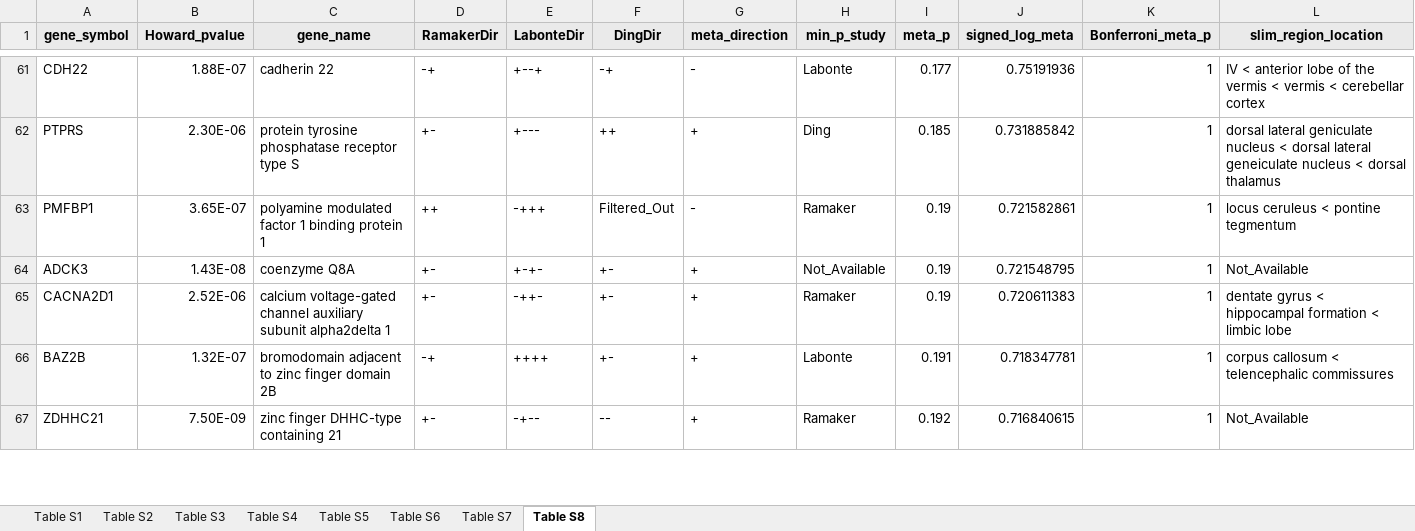
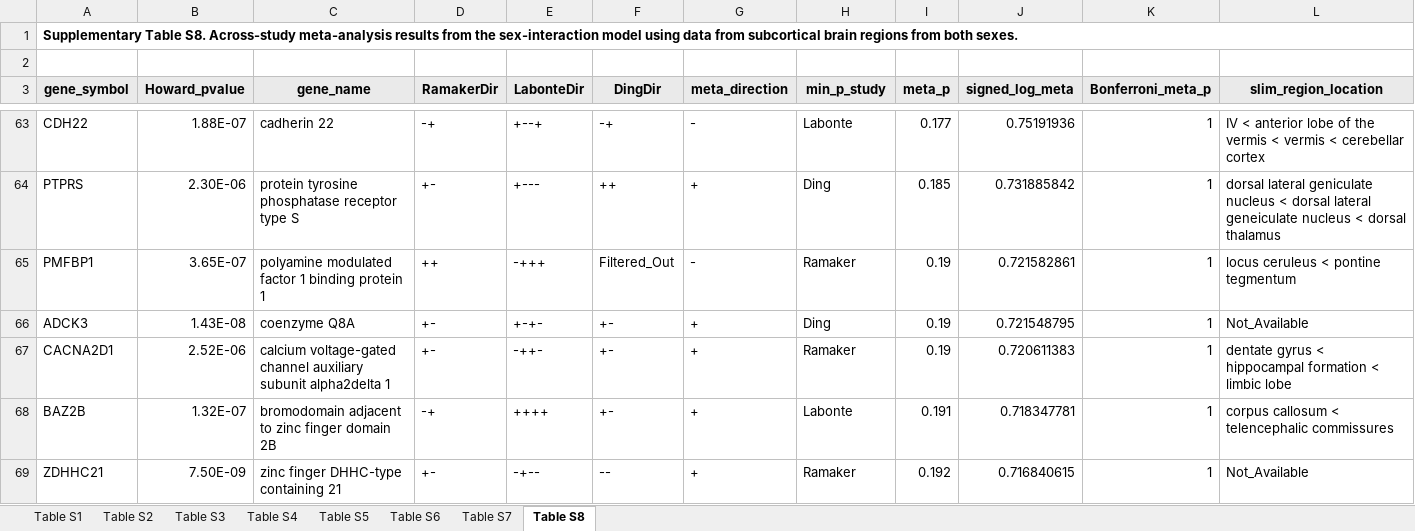
Before and after one commit to wenniethepooh21/MDD269Meta, an Excel workbook: Results/supplementary_tables/excel/Supplementary Data Table S1 - S8.xlsx, sheet Table S8, drawn as a sheet; only a part is shown, gaps mark what is left out; values as stored, in another font and other column widths than the file's, no borders; charts and pictures not drawn; addresses are those after the commit; rows hold the shown columns only; the diff covers the shown part only; the diff names each change by its address in the sheet, - before the commit and + after, or states it on an @@ line.

```diff
--- a/Results/supplementary_tables/excel/Supplementary Data Table S1 - S8.xlsx (sheet Table S8)
+++ b/Results/supplementary_tables/excel/Supplementary Data Table S1 - S8.xlsx (sheet Table S8)
+row 1: Supplementary Table S8. Across-study meta-analysis results from the sex-interaction model using data from subcortical brain regions from both sexes.
+row 2: (empty)
-H66 (min_p_study): Not_Available
+H66 (min_p_study): Ding
```
Also changed, not shown: 10 edited cells elsewhere in this sheet, sheet Table S7, sheet Table S6, sheet Table S1, sheet Table S2, sheet Table S4, sheet Table S3, 1 more sheet, Results/supplementary_tables/excel/Supplementary Data Table S18.xlsx, Results/supplementary_tables/excel/Supplementary Data Table S9 - S16.xlsx, 3 other files.
